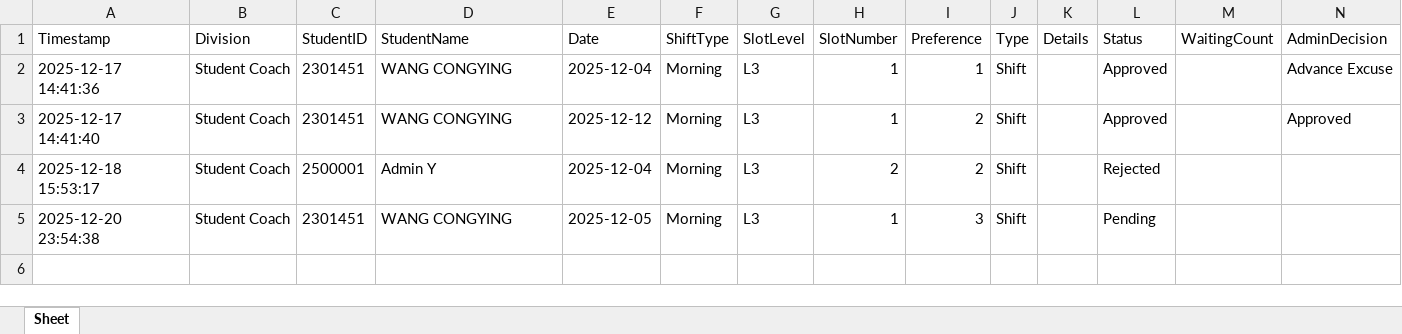
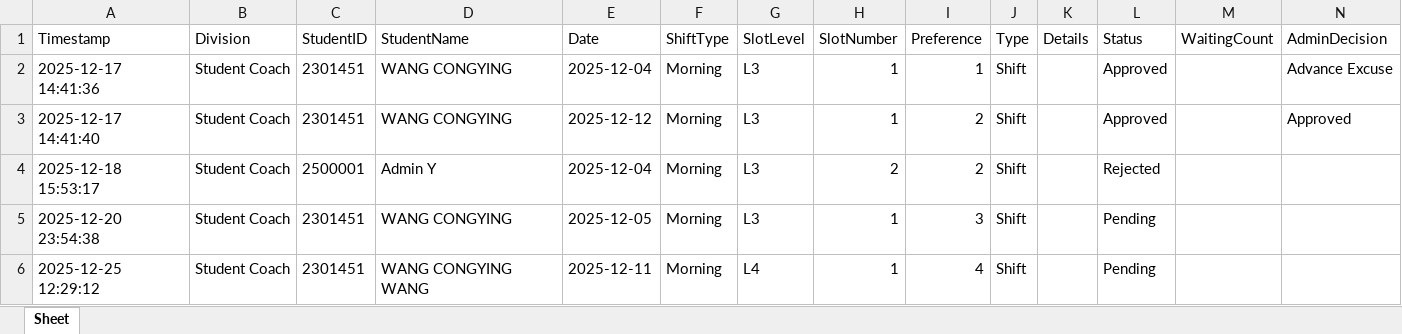
Before and after one commit to cyinggg/POD_StudentTalentWeb, an Excel workbook: data/applications.xlsx, sheet Sheet, drawn as a sheet; only a part is shown; values as stored, in another font and other column widths than the file's, no borders; rows hold the shown columns only; the diff names each change by its address in the sheet, - before the commit and + after, or states it on an @@ line.

```diff
--- a/data/applications.xlsx (sheet Sheet)
+++ b/data/applications.xlsx (sheet Sheet)
+row 6: 2025-12-25 12:29:12 | Student Coach | 2301451 | WANG CONGYING WANG | 2025-12-11 | Morning | L4 | 1 | 4 | Shift |  | Pending
```
Also changed, not shown: data/StudentCoach.xlsx, data/committee_calendar.xlsx, 10 other files.
